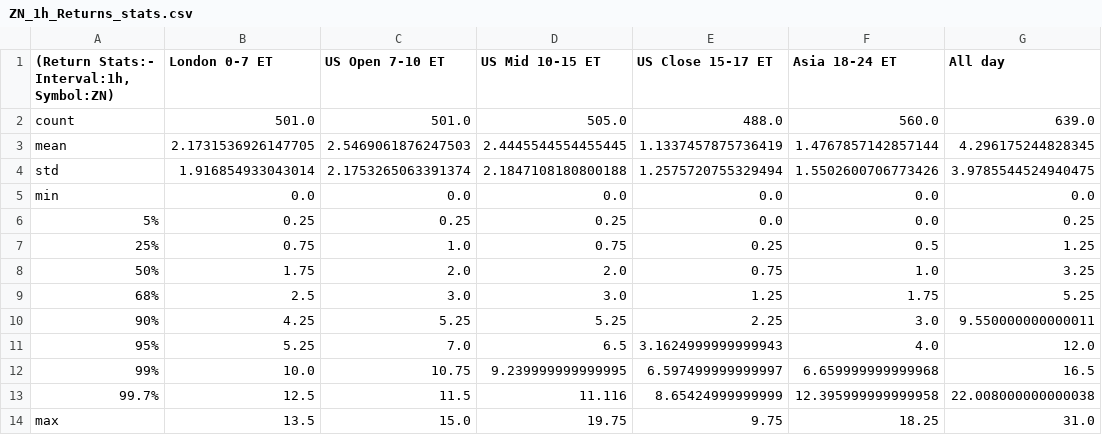
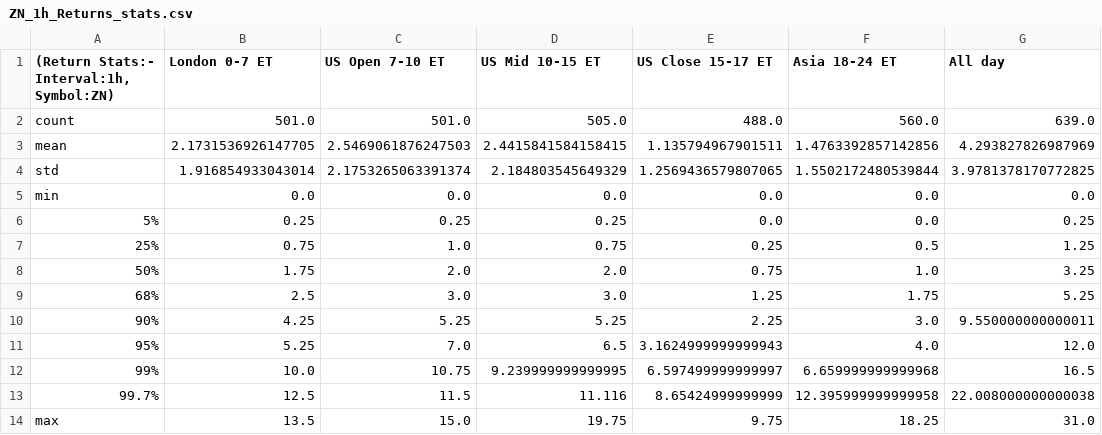
Before and after one commit to MinnieWang1213/DistroDashboard, a CSV file: Intraday_data_files_stats_and_plots_folder/ZN_1h_Returns_stats.csv, drawn as a sheet.

Commit message:
Add new stats/plots folders and files created by Python script

```diff
--- a/Intraday_data_files_stats_and_plots_folder/ZN_1h_Returns_stats.csv
+++ b/Intraday_data_files_stats_and_plots_folder/ZN_1h_Returns_stats.csv
@@ -2,4 +2,4 @@
 count,501.0,501.0,505.0,488.0,560.0,639.0
-mean,2.1731536926147705,2.5469061876247503,2.4445544554455445,1.1337457875736419,1.4767857142857144,4.296175244828345
-std,1.916854933043014,2.1753265063391374,2.1847108180800188,1.2575720755329494,1.5502600706773426,3.9785544524940475
+mean,2.1731536926147705,2.5469061876247503,2.4415841584158415,1.135794967901511,1.4763392857142856,4.293827826987969
+std,1.916854933043014,2.1753265063391374,2.184803545649329,1.2569436579807065,1.5502172480539844,3.9781378170772825
 min,0.0,0.0,0.0,0.0,0.0,0.0
```
Also changed, not shown: Intraday_data_files_stats_and_plots_folder/All_day_latest_custom_days_Volatility_Returns_1h_ZN_stats.csv, Intraday_data_files_stats_and_plots_folder/London_0-7_ET_latest_custom_days_Volatility_Returns_1h_ZN_stats.csv, 29 other files.
